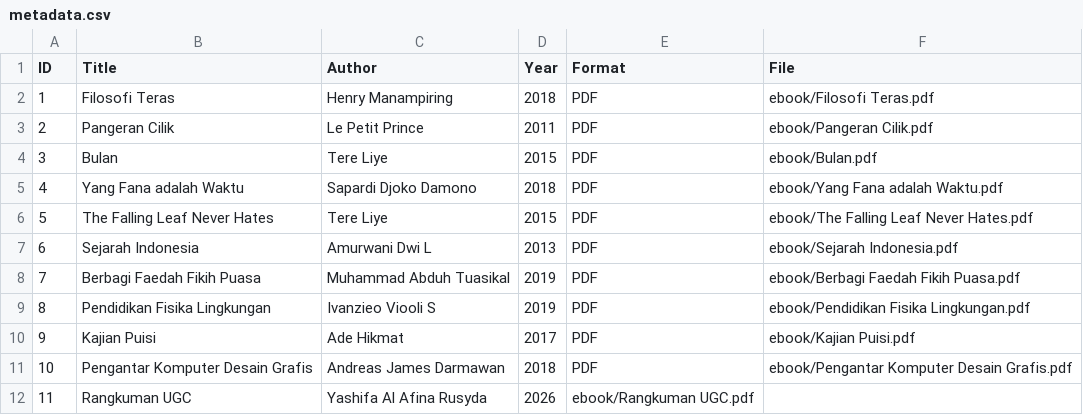
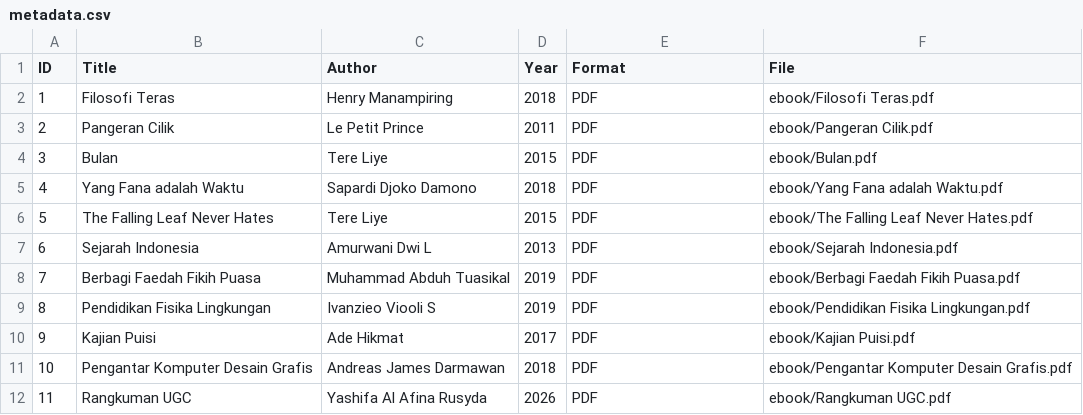
Before and after one commit to yashifarusyda/perpustakaandigital, a CSV file: metadata/metadata.csv, drawn as a sheet.

Commit message:
Update metadata.csv

```diff
--- a/metadata/metadata.csv
+++ b/metadata/metadata.csv
@@ -11,2 +11,2 @@ ID,Title,Author,Year,Format,File
 10,Pengantar Komputer Desain Grafis,Andreas James Darmawan,2018,PDF,ebook/Pengantar Komputer Desain Grafis.pdf
-11,Rangkuman UGC,Yashifa Al Afina Rusyda,2026,ebook/Rangkuman UGC.pdf
+11,Rangkuman UGC,Yashifa Al Afina Rusyda,2026,PDF,ebook/Rangkuman UGC.pdf
```
